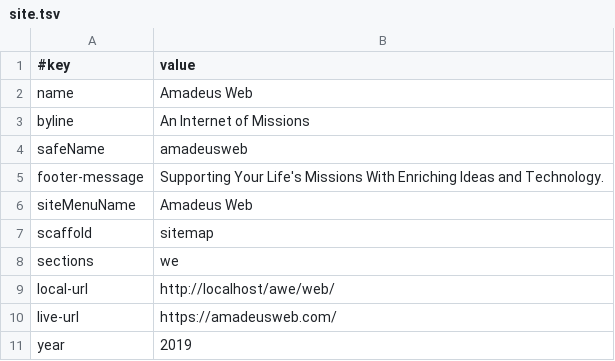
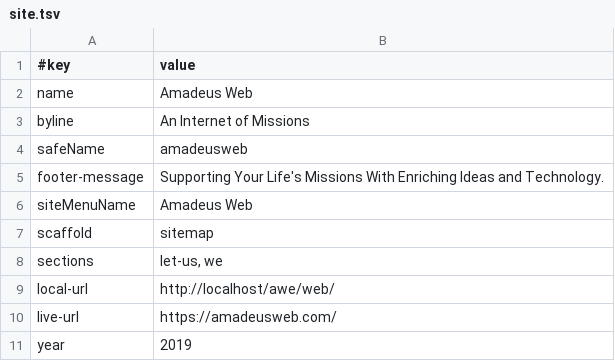
Before and after one commit to AmadeusWebInAction/web, a TSV file: data/site.tsv, drawn as a sheet.

```diff
--- a/data/site.tsv
+++ b/data/site.tsv
@@ -7,3 +7,3 @@ siteMenuName	Amadeus Web
 scaffold	sitemap
-sections	we
+sections	let-us, we
 local-url	http://localhost/awe/web/
```
Also changed, not shown: let-us/start/home.tsv, we/we-are-relevant/_pages.tsv, 14 other files.
